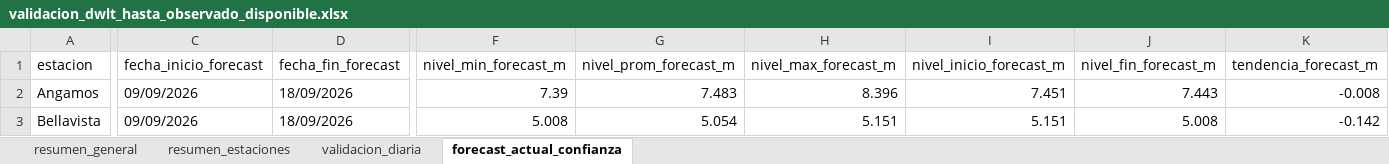
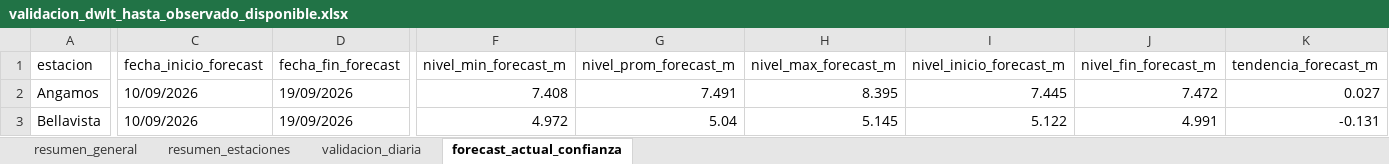
Before and after one commit to KURONO23/LoretoNivelesaCaudales, an Excel workbook: outputs/validacion_dwlt_hasta_observado_disponible.xlsx, sheet forecast_actual_confianza, drawn as a sheet; only a part is shown, gaps mark what is left out; values as stored, in another font and other column widths than the file's, no borders; the diff covers the shown part only; the diff names each change by its address in the sheet, - before the commit and + after, or states it on an @@ line.

```diff
--- a/outputs/validacion_dwlt_hasta_observado_disponible.xlsx (sheet forecast_actual_confianza)
+++ b/outputs/validacion_dwlt_hasta_observado_disponible.xlsx (sheet forecast_actual_confianza)
-C2:C3 (fecha_inicio_forecast): 09/09/2026
+C2:C3 (fecha_inicio_forecast): 10/09/2026
-D2:D3 (fecha_fin_forecast): 18/09/2026
+D2:D3 (fecha_fin_forecast): 19/09/2026
-F2 (nivel_min_forecast_m): 7.39
+F2 (nivel_min_forecast_m): 7.408
-G2 (nivel_prom_forecast_m): 7.483
+G2 (nivel_prom_forecast_m): 7.491
-H2 (nivel_max_forecast_m): 8.396
+H2 (nivel_max_forecast_m): 8.395
-I2 (nivel_inicio_forecast_m): 7.451
+I2 (nivel_inicio_forecast_m): 7.445
-J2 (nivel_fin_forecast_m): 7.443
+J2 (nivel_fin_forecast_m): 7.472
-K2 (tendencia_forecast_m): -0.008
+K2 (tendencia_forecast_m): 0.027
-F3 (nivel_min_forecast_m): 5.008
+F3 (nivel_min_forecast_m): 4.972
-G3 (nivel_prom_forecast_m): 5.054
+G3 (nivel_prom_forecast_m): 5.04
-H3 (nivel_max_forecast_m): 5.151
+H3 (nivel_max_forecast_m): 5.145
-I3 (nivel_inicio_forecast_m): 5.151
+I3 (nivel_inicio_forecast_m): 5.122
-J3 (nivel_fin_forecast_m): 5.008
+J3 (nivel_fin_forecast_m): 4.991
-K3 (tendencia_forecast_m): -0.142
+K3 (tendencia_forecast_m): -0.131
```
Also changed, not shown: 231 edited cells elsewhere in this sheet, sheet validacion_diaria, sheet resumen_estaciones, sheet resumen_general, outputs/metricas_dwlt_estaciones.xlsx, outputs/pronostico_nivel_7dias_estaciones.xlsx, 12 other files.
